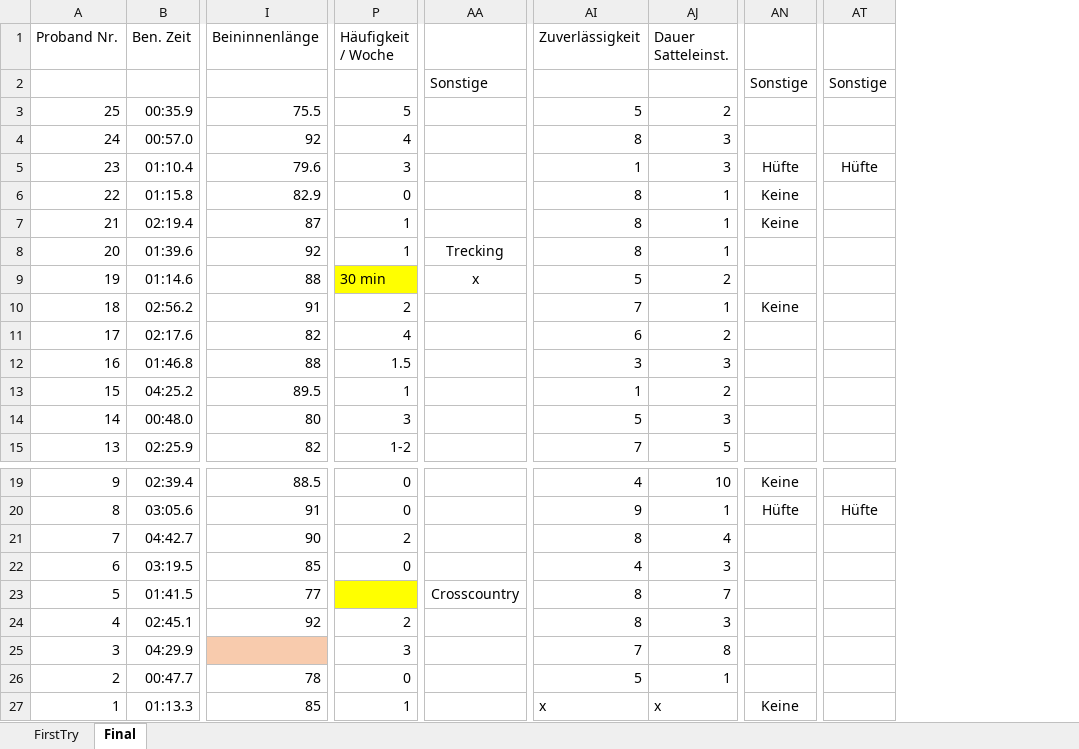
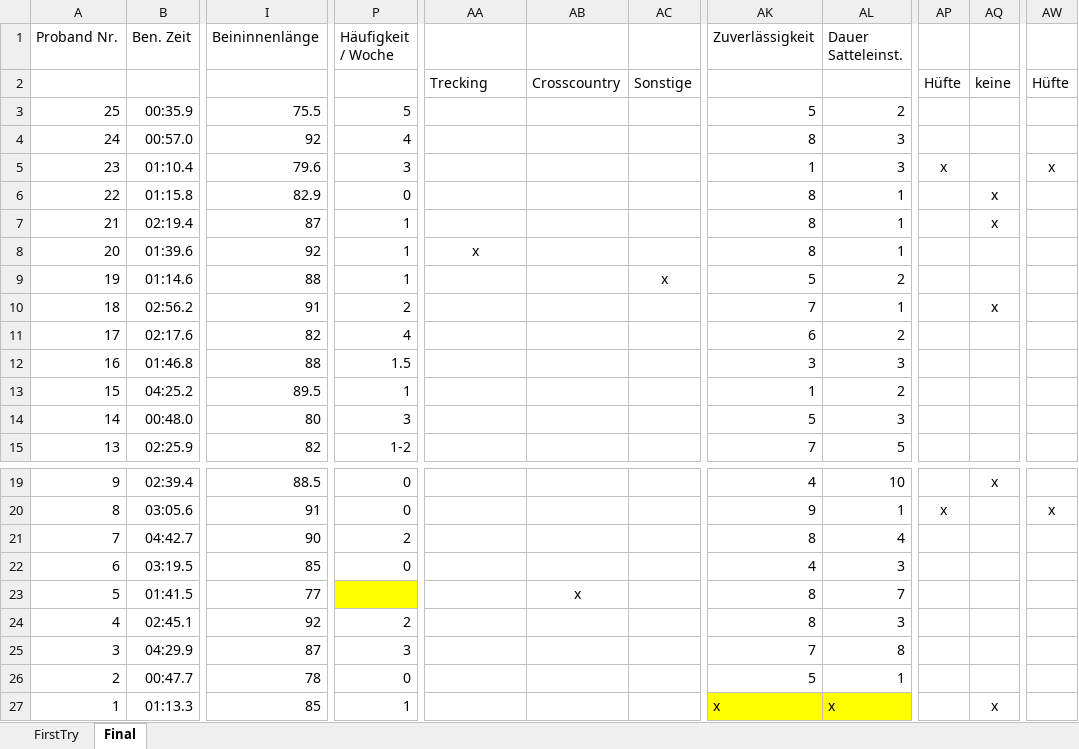
Before and after one commit to WestWoodPrints/MMI_Tool, an Excel workbook: Auswertung_Studie.xlsx, sheet Final, drawn as a sheet; only a part is shown, gaps mark what is left out; values as stored, in another font and other column widths than the file's, no borders; removed rows and columns are numbered as before the commit, all else as after; the diff names each change by its address in the sheet, - before the commit and + after, or states it on an @@ line.

```diff
--- a/Auswertung_Studie.xlsx (sheet Final)
+++ b/Auswertung_Studie.xlsx (sheet Final)
+column AB, row 2: Crosscountry; row 23: x
+column AC, rows 2-9: Sonstige |  |  |  |  |  |  | x
-column AN, rows 2-10: Sonstige |  |  | Hüfte | Keine | Keine |  |  | Keine; rows 19-27: Keine | Hüfte |  |  |  |  |  |  | Keine
+column AP, rows 2-5: Hüfte |  |  | x; row 20: x
+column AQ, rows 2-10: keine |  |  |  | x | x |  |  | x; rows 19-27: x |  |  |  |  |  |  |  | x
-column AT, rows 2-5: Sonstige |  |  | Hüfte; row 20: Hüfte
+column AW, rows 2-5: Hüfte |  |  | x; row 20: x
-AA2: Sonstige
+AA2: Trecking
-AA8: Trecking
+AA8: x
-P9 (Häufigkeit / Woche): 30 min
+P9 (Häufigkeit / Woche): 1
-P9 fill: #FFFF00
+P9 fill: none
-AA9: x
+AA9: (empty)
-AA23: Crosscountry
+AA23: (empty)
-I25 (Beininnenlänge): (empty)
+I25 (Beininnenlänge): 87
-I25 fill: #F8CBAD
+I25 fill: none
-AK27:AL27 fill: none
+AK27:AL27 fill: #FFFF00
```
Also changed, not shown: 1 other file.
